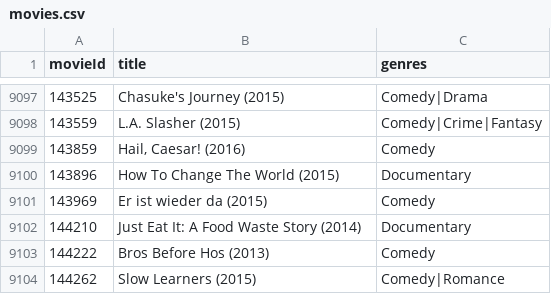
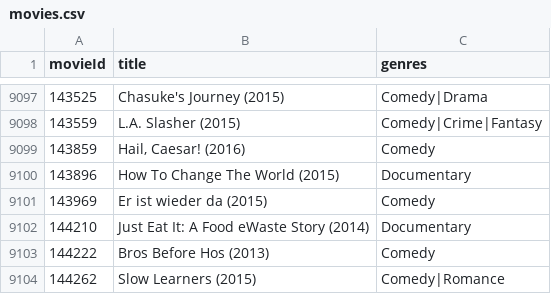
Before and after one commit to LudoLogical/NetflixRecommender, a CSV file: ml-latest-small/movies.csv, drawn as a sheet; only a part is shown, gaps mark what is left out.

Commit message:
Added basic movie parsing
Signed-off-by: DGWerlod <ddeanda333@gmail.com>

```diff
--- a/ml-latest-small/movies.csv
+++ b/ml-latest-small/movies.csv
@@ -9101,3 +9101,3 @@ movieId,title,genres
 143969,Er ist wieder da (2015),Comedy
-144210,Just Eat It: A Food Waste Story (2014),Documentary
+144210,Just Eat It: A Food eWaste Story (2014),Documentary
 144222,Bros Before Hos (2013),Comedy
```
Also changed, not shown: 3 other files.
